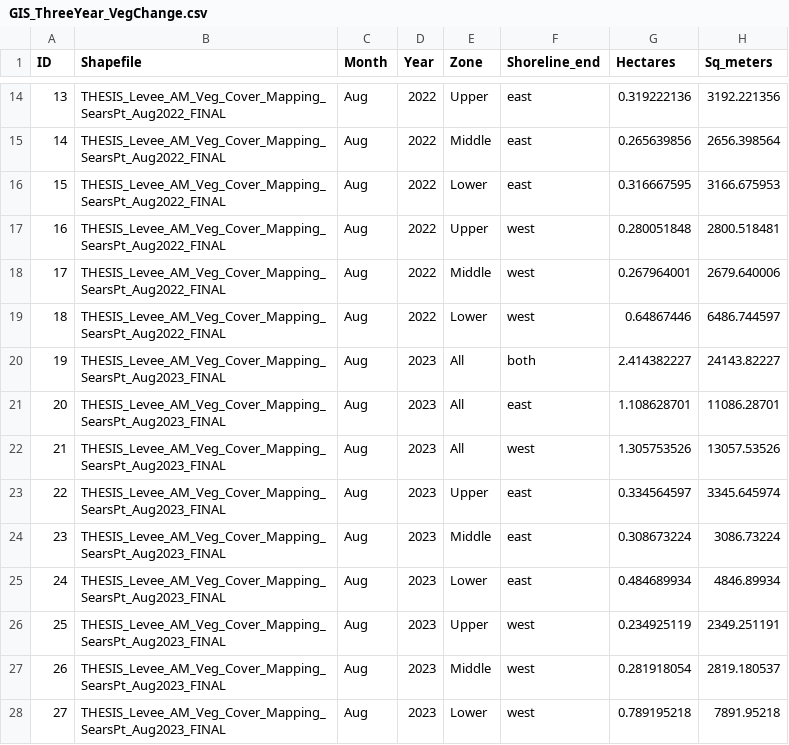
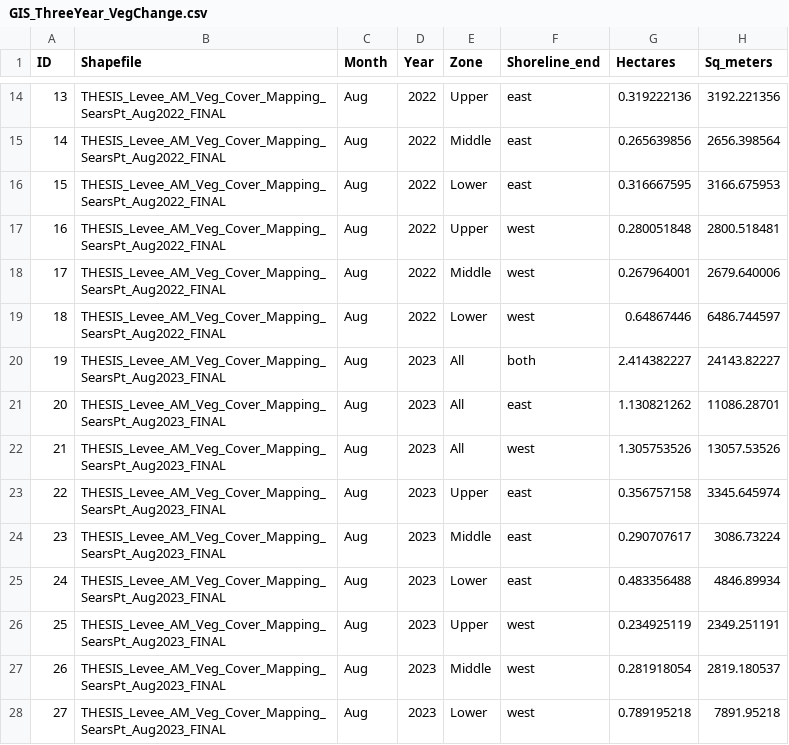
Before and after one commit to beccaronipizza/BeccaTransects, a CSV file: data/GIS_ThreeYear_VegChange.csv, drawn as a sheet; only a part is shown, gaps mark what is left out.

```diff
--- a/data/GIS_ThreeYear_VegChange.csv
+++ b/data/GIS_ThreeYear_VegChange.csv
@@ -20,7 +20,7 @@ ID,Shapefile,Month,Year,Zone,Shoreline_end,Hectares,Sq_meters
 19,THESIS_Levee_AM_Veg_Cover_Mapping_SearsPt_Aug2023_FINAL,Aug,2023,All,both,2.414382227,24143.82227
-20,THESIS_Levee_AM_Veg_Cover_Mapping_SearsPt_Aug2023_FINAL,Aug,2023,All,east,1.108628701,11086.28701
+20,THESIS_Levee_AM_Veg_Cover_Mapping_SearsPt_Aug2023_FINAL,Aug,2023,All,east,1.130821262,11086.28701
 21,THESIS_Levee_AM_Veg_Cover_Mapping_SearsPt_Aug2023_FINAL,Aug,2023,All,west,1.305753526,13057.53526
-22,THESIS_Levee_AM_Veg_Cover_Mapping_SearsPt_Aug2023_FINAL,Aug,2023,Upper,east,0.334564597,3345.645974
-23,THESIS_Levee_AM_Veg_Cover_Mapping_SearsPt_Aug2023_FINAL,Aug,2023,Middle,east,0.308673224,3086.73224
-24,THESIS_Levee_AM_Veg_Cover_Mapping_SearsPt_Aug2023_FINAL,Aug,2023,Lower,east,0.484689934,4846.89934
+22,THESIS_Levee_AM_Veg_Cover_Mapping_SearsPt_Aug2023_FINAL,Aug,2023,Upper,east,0.356757158,3345.645974
+23,THESIS_Levee_AM_Veg_Cover_Mapping_SearsPt_Aug2023_FINAL,Aug,2023,Middle,east,0.290707617,3086.73224
+24,THESIS_Levee_AM_Veg_Cover_Mapping_SearsPt_Aug2023_FINAL,Aug,2023,Lower,east,0.483356488,4846.89934
 25,THESIS_Levee_AM_Veg_Cover_Mapping_SearsPt_Aug2023_FINAL,Aug,2023,Upper,west,0.234925119,2349.251191
```
Also changed, not shown: data/GIS_Veg_PercentChange.csv, 1 other file.
